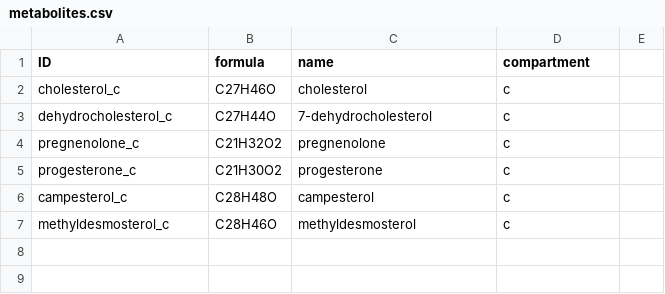
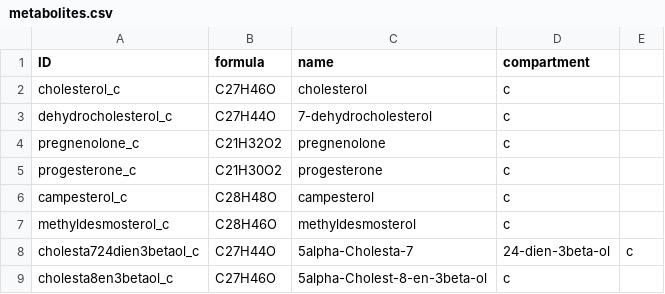
Before and after one commit to 27410/27410-group-assigment-group_3, a CSV file: misc/Bertram/metabolites.csv, drawn as a sheet; the diff names each change by its address in the sheet, - before the commit and + after, or states it on an @@ line.

Commit message:
Added reaction and changes to other metabolite names

```diff
--- a/misc/Bertram/metabolites.csv
+++ b/misc/Bertram/metabolites.csv
+row 8: cholesta724dien3betaol_c | C27H44O | 5alpha-Cholesta-7 | 24-dien-3beta-ol | c
+row 9: cholesta8en3betaol_c | C27H46O | 5alpha-Cholest-8-en-3beta-ol | c
```
Also changed, not shown: misc/Bertram/reactions.csv.
